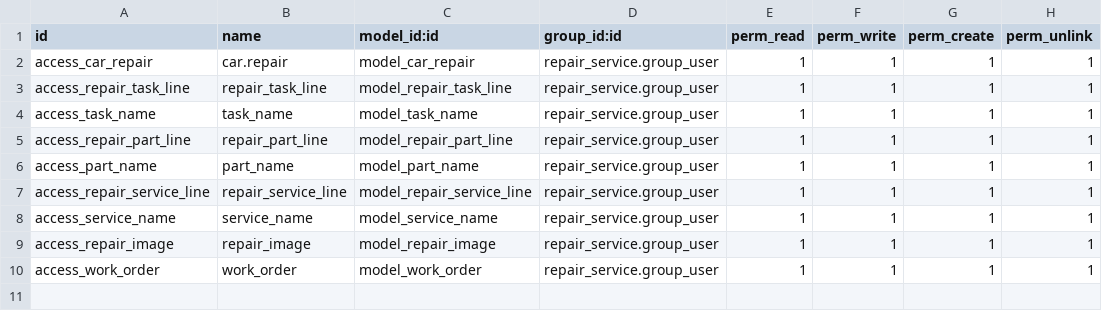
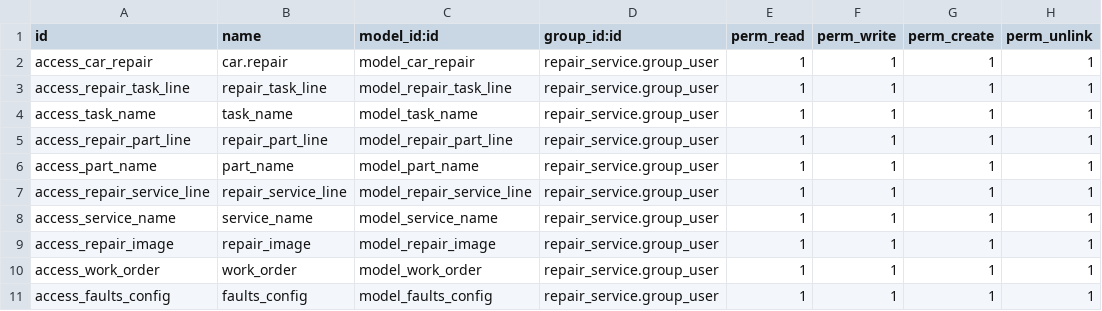
Before and after one commit to consultingerp/repair_service, a CSV file: repair_service/security/ir.model.access.csv, drawn as a sheet; the diff names each change by its address in the sheet, - before the commit and + after, or states it on an @@ line.

Commit message:
multi select faults

```diff
--- a/repair_service/security/ir.model.access.csv
+++ b/repair_service/security/ir.model.access.csv
+row 11: access_faults_config | faults_config | model_faults_config | repair_service.group_user | 1 | 1 | 1 | 1
```
Also changed, not shown: 2 other files.
